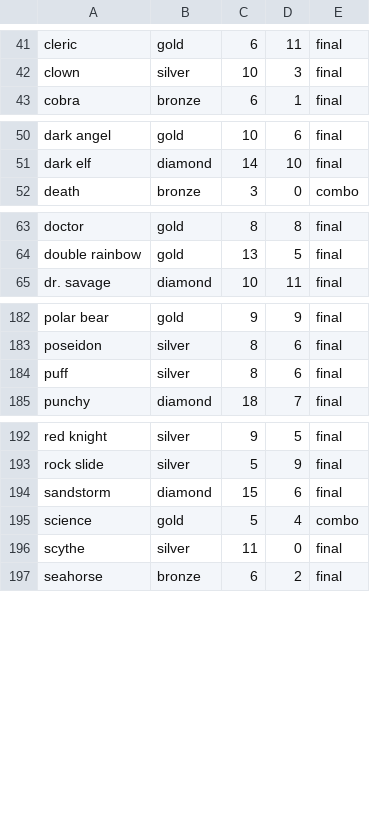
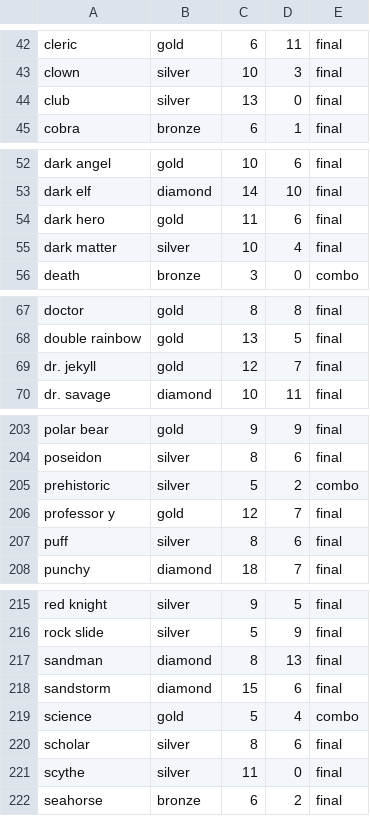
Before and after one commit to harvj/alchemist, a CSV file: db/seeds/cards.csv, drawn as a sheet; only a part is shown, gaps mark what is left out; the diff covers the shown part only; the diff names each change by its address in the sheet, - before the commit and + after, or states it on an @@ line.

Commit message:
Remove borders; Add scores for combos and cards

```diff
--- a/db/seeds/cards.csv
+++ b/db/seeds/cards.csv
+row 44: club | silver | 13 | 0 | final
+row 54: dark hero | gold | 11 | 6 | final
+row 55: dark matter | silver | 10 | 4 | final
+row 69: dr. jekyll | gold | 12 | 7 | final
+row 205: prehistoric | silver | 5 | 2 | combo
+row 206: professor y | gold | 12 | 7 | final
+row 217: sandman | diamond | 8 | 13 | final
+row 220: scholar | silver | 8 | 6 | final
```
Also changed, not shown: 31 added rows elsewhere in this file, db/seeds/combos.csv, 18 other files.
